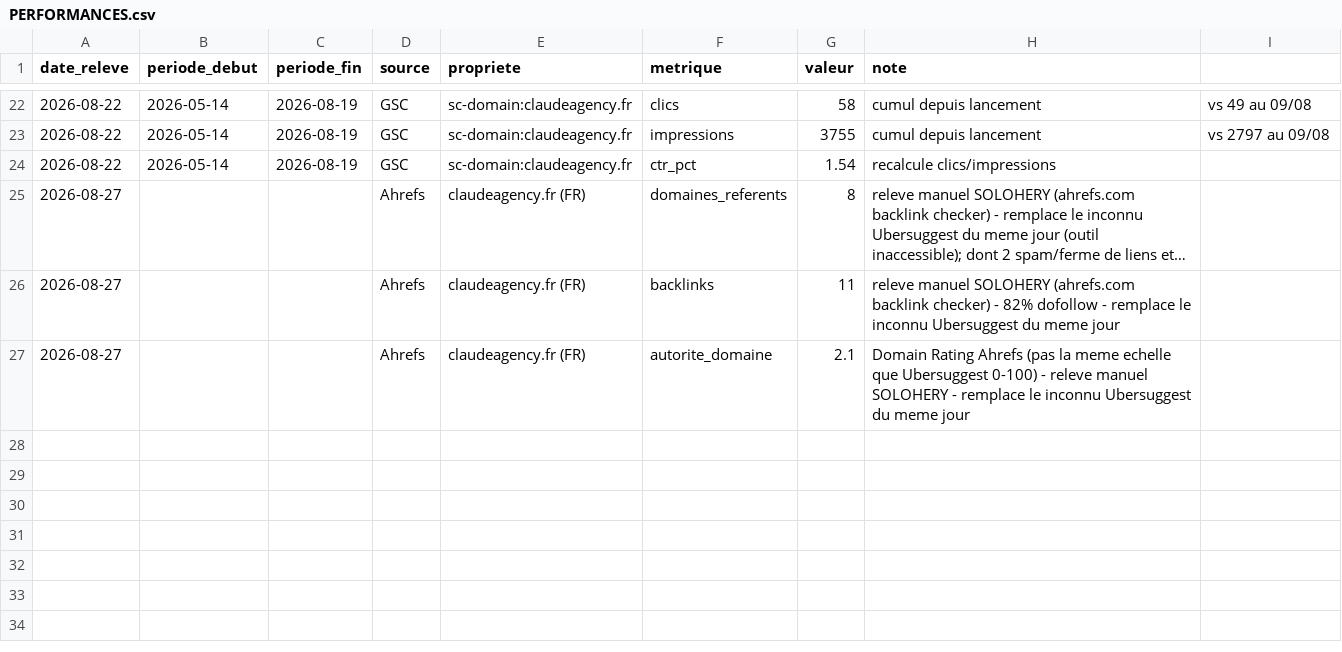
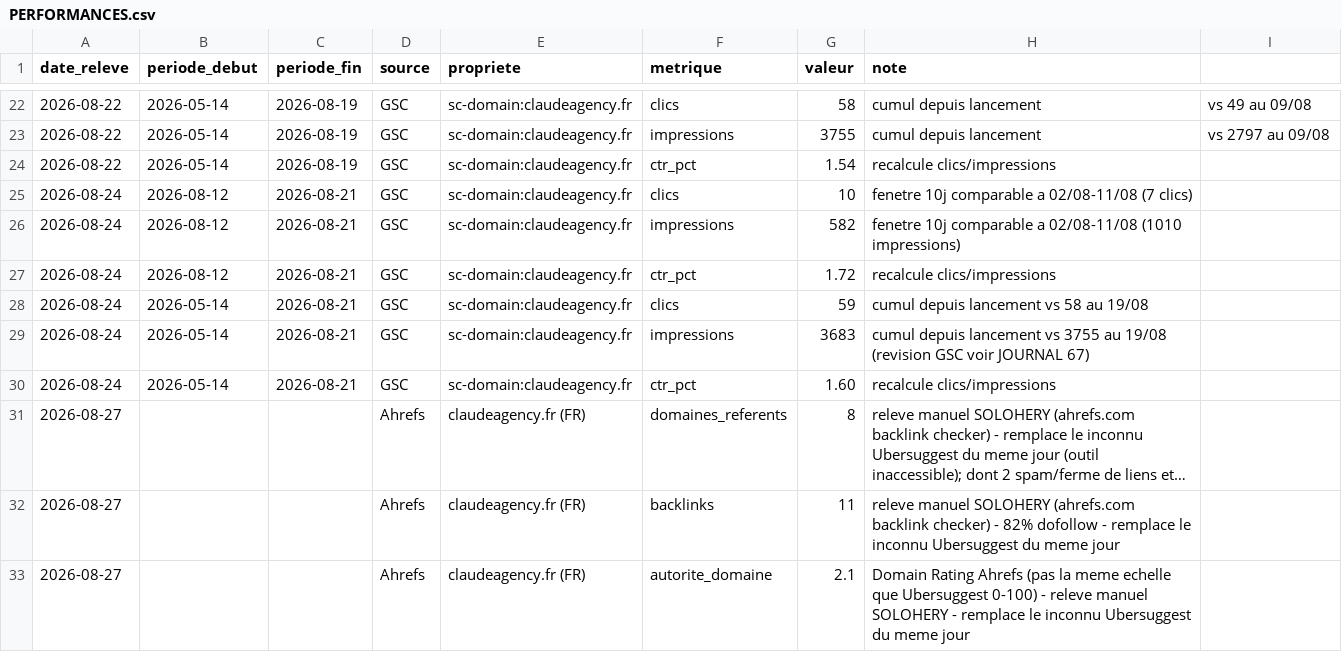
Before and after one commit to JRAYES000/CLAUDEAGENCY, a CSV file: docs/seo/PERFORMANCES.csv, drawn as a sheet; only a part is shown, gaps mark what is left out; long unchanged cells end in …; the diff names each change by its address in the sheet, - before the commit and + after, or states it on an @@ line.

Commit message:
seo: sauvetage du releve GSC du 24/08 reste non commite sur le poste
Entree renumerotee (67) -> (88) : le 67 avait ete repris par l'entree RGPD du
meme jour. Chiffres non recollectes, ceux du releve d'origine.
Lignes correspondantes remises dans PERFORMANCES.csv, en ordre de date.

```diff
--- a/docs/seo/PERFORMANCES.csv
+++ b/docs/seo/PERFORMANCES.csv
+row 25: 2026-08-24 | 2026-08-12 | 2026-08-21 | GSC | sc-domain:claudeagency.fr | clics | 10 | fenetre 10j comparable a 02/08-11/08 (7 clics)
+row 26: 2026-08-24 | 2026-08-12 | 2026-08-21 | GSC | sc-domain:claudeagency.fr | impressions | 582 | fenetre 10j comparable a 02/08-11/08 (1010 impressions)
+row 27: 2026-08-24 | 2026-08-12 | 2026-08-21 | GSC | sc-domain:claudeagency.fr | ctr_pct | 1.72 | recalcule clics/impressions
+row 28: 2026-08-24 | 2026-05-14 | 2026-08-21 | GSC | sc-domain:claudeagency.fr | clics | 59 | cumul depuis lancement vs 58 au 19/08
+row 29: 2026-08-24 | 2026-05-14 | 2026-08-21 | GSC | sc-domain:claudeagency.fr | impressions | 3683 | cumul depuis lancement vs 3755 au 19/08 (revision GSC voir JOURNAL 67)
+row 30: 2026-08-24 | 2026-05-14 | 2026-08-21 | GSC | sc-domain:claudeagency.fr | ctr_pct | 1.60 | recalcule clics/impressions
```
Also changed, not shown: 1 other file.
